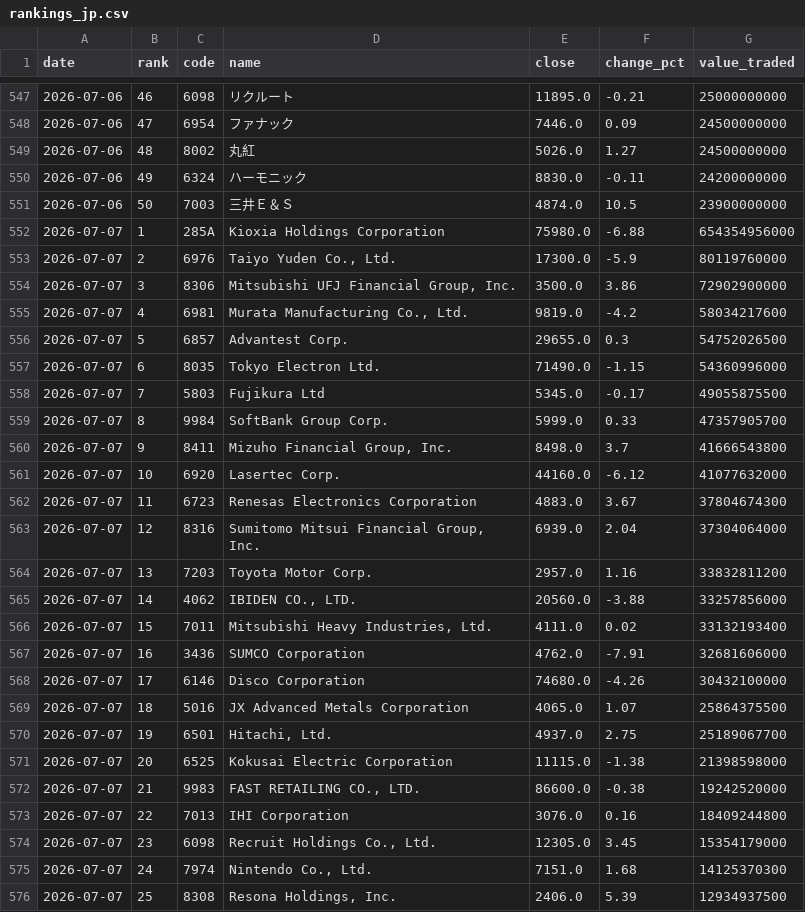
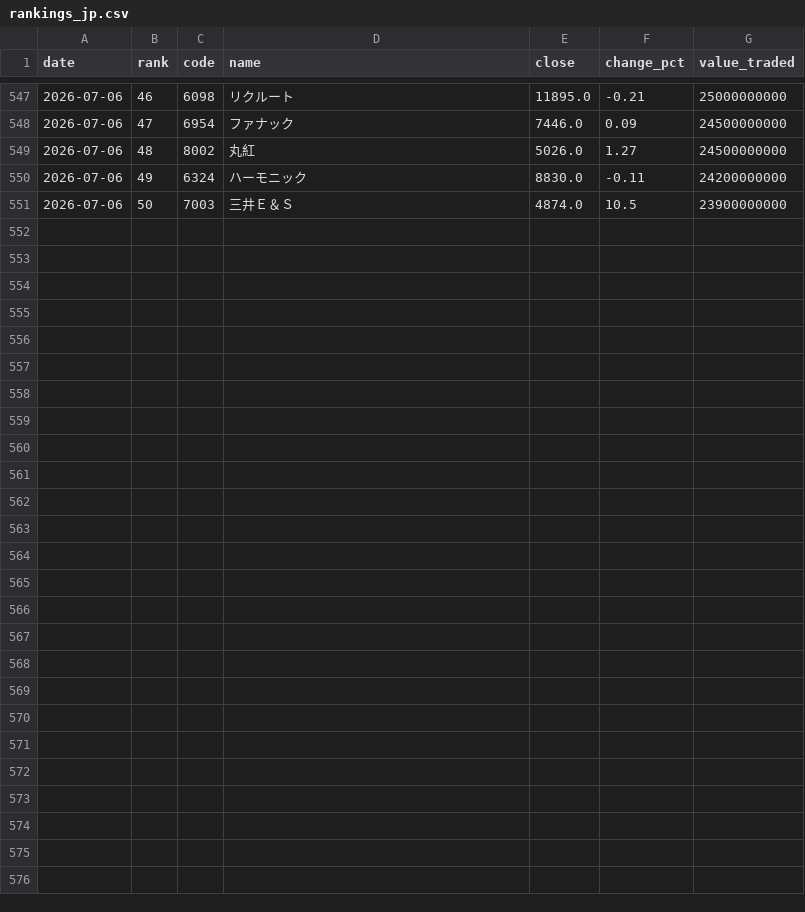
Before and after one commit to fabproducts/rankings, a CSV file: data/rankings_jp.csv, drawn as a sheet; only a part is shown, gaps mark what is left out; the diff names each change by its address in the sheet, - before the commit and + after, or states it on an @@ line.

```diff
--- a/data/rankings_jp.csv
+++ b/data/rankings_jp.csv
-row 552: 2026-07-07 | 1 | 285A | Kioxia Holdings Corporation | 75980.0 | -6.88 | 654354956000
-row 553: 2026-07-07 | 2 | 6976 | Taiyo Yuden Co., Ltd. | 17300.0 | -5.9 | 80119760000
-row 554: 2026-07-07 | 3 | 8306 | Mitsubishi UFJ Financial Group, Inc. | 3500.0 | 3.86 | 72902900000
-row 555: 2026-07-07 | 4 | 6981 | Murata Manufacturing Co., Ltd. | 9819.0 | -4.2 | 58034217600
-row 556: 2026-07-07 | 5 | 6857 | Advantest Corp. | 29655.0 | 0.3 | 54752026500
-row 557: 2026-07-07 | 6 | 8035 | Tokyo Electron Ltd. | 71490.0 | -1.15 | 54360996000
-row 558: 2026-07-07 | 7 | 5803 | Fujikura Ltd | 5345.0 | -0.17 | 49055875500
-row 559: 2026-07-07 | 8 | 9984 | SoftBank Group Corp. | 5999.0 | 0.33 | 47357905700
-row 560: 2026-07-07 | 9 | 8411 | Mizuho Financial Group, Inc. | 8498.0 | 3.7 | 41666543800
-row 561: 2026-07-07 | 10 | 6920 | Lasertec Corp. | 44160.0 | -6.12 | 41077632000
-row 562: 2026-07-07 | 11 | 6723 | Renesas Electronics Corporation | 4883.0 | 3.67 | 37804674300
-row 563: 2026-07-07 | 12 | 8316 | Sumitomo Mitsui Financial Group, Inc. | 6939.0 | 2.04 | 37304064000
-row 564: 2026-07-07 | 13 | 7203 | Toyota Motor Corp. | 2957.0 | 1.16 | 33832811200
-row 565: 2026-07-07 | 14 | 4062 | IBIDEN CO., LTD. | 20560.0 | -3.88 | 33257856000
-row 566: 2026-07-07 | 15 | 7011 | Mitsubishi Heavy Industries, Ltd. | 4111.0 | 0.02 | 33132193400
-row 567: 2026-07-07 | 16 | 3436 | SUMCO Corporation | 4762.0 | -7.91 | 32681606000
-row 568: 2026-07-07 | 17 | 6146 | Disco Corporation | 74680.0 | -4.26 | 30432100000
-row 569: 2026-07-07 | 18 | 5016 | JX Advanced Metals Corporation | 4065.0 | 1.07 | 25864375500
-row 570: 2026-07-07 | 19 | 6501 | Hitachi, Ltd. | 4937.0 | 2.75 | 25189067700
-row 571: 2026-07-07 | 20 | 6525 | Kokusai Electric Corporation | 11115.0 | -1.38 | 21398598000
-row 572: 2026-07-07 | 21 | 9983 | FAST RETAILING CO., LTD. | 86600.0 | -0.38 | 19242520000
-row 573: 2026-07-07 | 22 | 7013 | IHI Corporation | 3076.0 | 0.16 | 18409244800
-row 574: 2026-07-07 | 23 | 6098 | Recruit Holdings Co., Ltd. | 12305.0 | 3.45 | 15354179000
-row 575: 2026-07-07 | 24 | 7974 | Nintendo Co., Ltd. | 7151.0 | 1.68 | 14125370300
-row 576: 2026-07-07 | 25 | 8308 | Resona Holdings, Inc. | 2406.0 | 5.39 | 12934937500
```
Also changed, not shown: 1 other file.
